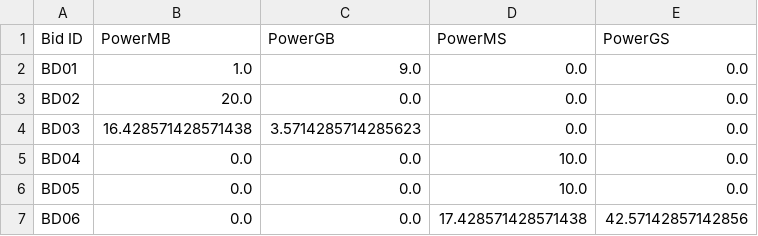
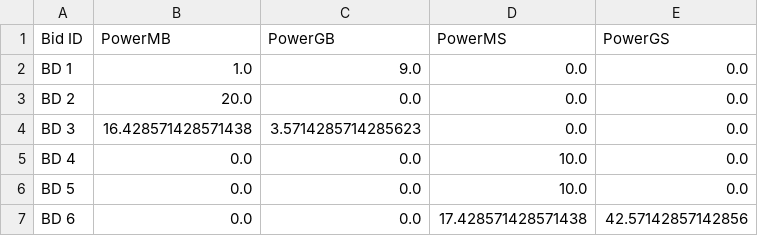
Before and after one commit to Teoh-Jing-Yang/gdschallenge, a CSV file: backend/AuctionResult.csv, drawn as a sheet.

```diff
--- a/backend/AuctionResult.csv
+++ b/backend/AuctionResult.csv
@@ -1,7 +1,7 @@
 Bid ID,PowerMB,PowerGB,PowerMS,PowerGS
-BD01,1.0,9.0,0.0,0.0
-BD02,20.0,0.0,0.0,0.0
-BD03,16.428571428571438,3.5714285714285623,0.0,0.0
-BD04,0.0,0.0,10.0,0.0
-BD05,0.0,0.0,10.0,0.0
-BD06,0.0,0.0,17.428571428571438,42.57142857142856
+BD 1,1.0,9.0,0.0,0.0
+BD 2,20.0,0.0,0.0,0.0
+BD 3,16.428571428571438,3.5714285714285623,0.0,0.0
+BD 4,0.0,0.0,10.0,0.0
+BD 5,0.0,0.0,10.0,0.0
+BD 6,0.0,0.0,17.428571428571438,42.57142857142856
```
Also changed, not shown: 13 other files.
